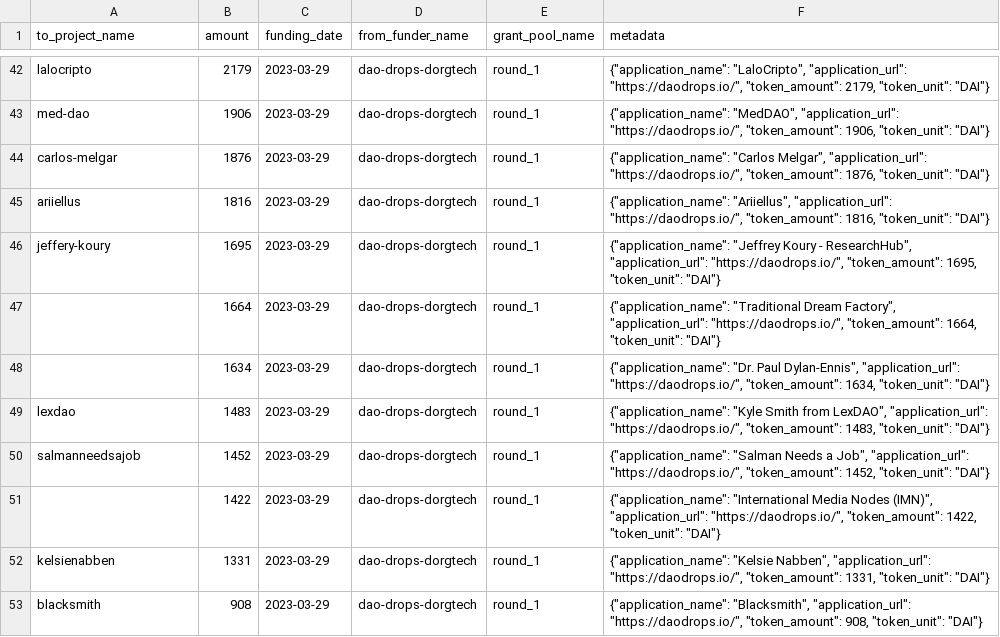
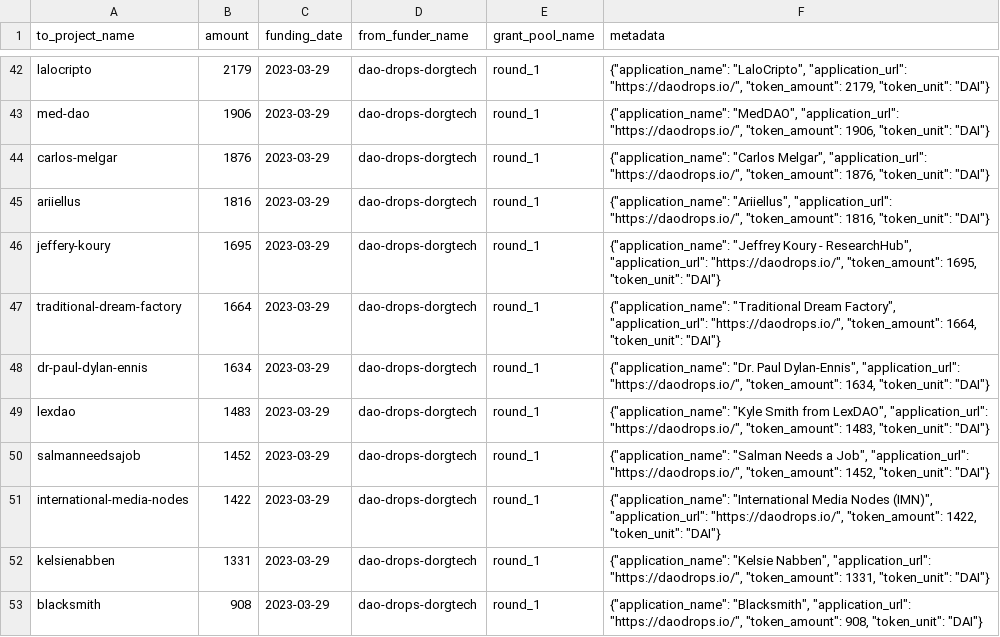
Before and after one commit to opensource-observer/oss-funding, a CSV file: data/funders/dao-drops-dorgtech/uploads/round_1.csv, drawn as a sheet; only a part is shown, gaps mark what is left out.

Commit message:
Update round_1.csv

```diff
--- a/data/funders/dao-drops-dorgtech/uploads/round_1.csv
+++ b/data/funders/dao-drops-dorgtech/uploads/round_1.csv
@@ -46,7 +46,7 @@ ariiellus,1816,2023-03-29,dao-drops-dorgtech,round_1,"{""application_name"": ""A
 jeffery-koury,1695,2023-03-29,dao-drops-dorgtech,round_1,"{""application_name"": ""Jeffrey Koury - ResearchHub"", ""application_url"": ""https://daodrops.io/"", ""token_amount"": 1695, ""token_unit"": ""DAI""}"
-,1664,2023-03-29,dao-drops-dorgtech,round_1,"{""application_name"": ""Traditional Dream Factory"", ""application_url"": ""https://daodrops.io/"", ""token_amount"": 1664, ""token_unit"": ""DAI""}"
-,1634,2023-03-29,dao-drops-dorgtech,round_1,"{""application_name"": ""Dr. Paul Dylan-Ennis"", ""application_url"": ""https://daodrops.io/"", ""token_amount"": 1634, ""token_unit"": ""DAI""}"
+traditional-dream-factory,1664,2023-03-29,dao-drops-dorgtech,round_1,"{""application_name"": ""Traditional Dream Factory"", ""application_url"": ""https://daodrops.io/"", ""token_amount"": 1664, ""token_unit"": ""DAI""}"
+dr-paul-dylan-ennis,1634,2023-03-29,dao-drops-dorgtech,round_1,"{""application_name"": ""Dr. Paul Dylan-Ennis"", ""application_url"": ""https://daodrops.io/"", ""token_amount"": 1634, ""token_unit"": ""DAI""}"
 lexdao,1483,2023-03-29,dao-drops-dorgtech,round_1,"{""application_name"": ""Kyle Smith from LexDAO"", ""application_url"": ""https://daodrops.io/"", ""token_amount"": 1483, ""token_unit"": ""DAI""}"
 salmanneedsajob,1452,2023-03-29,dao-drops-dorgtech,round_1,"{""application_name"": ""Salman Needs a Job"", ""application_url"": ""https://daodrops.io/"", ""token_amount"": 1452, ""token_unit"": ""DAI""}"
-,1422,2023-03-29,dao-drops-dorgtech,round_1,"{""application_name"": ""International Media Nodes (IMN)"", ""application_url"": ""https://daodrops.io/"", ""token_amount"": 1422, ""token_unit"": ""DAI""}"
+international-media-nodes,1422,2023-03-29,dao-drops-dorgtech,round_1,"{""application_name"": ""International Media Nodes (IMN)"", ""application_url"": ""https://daodrops.io/"", ""token_amount"": 1422, ""token_unit"": ""DAI""}"
 kelsienabben,1331,2023-03-29,dao-drops-dorgtech,round_1,"{""application_name"": ""Kelsie Nabben"", ""application_url"": ""https://daodrops.io/"", ""token_amount"": 1331, ""token_unit"": ""DAI""}"
```
